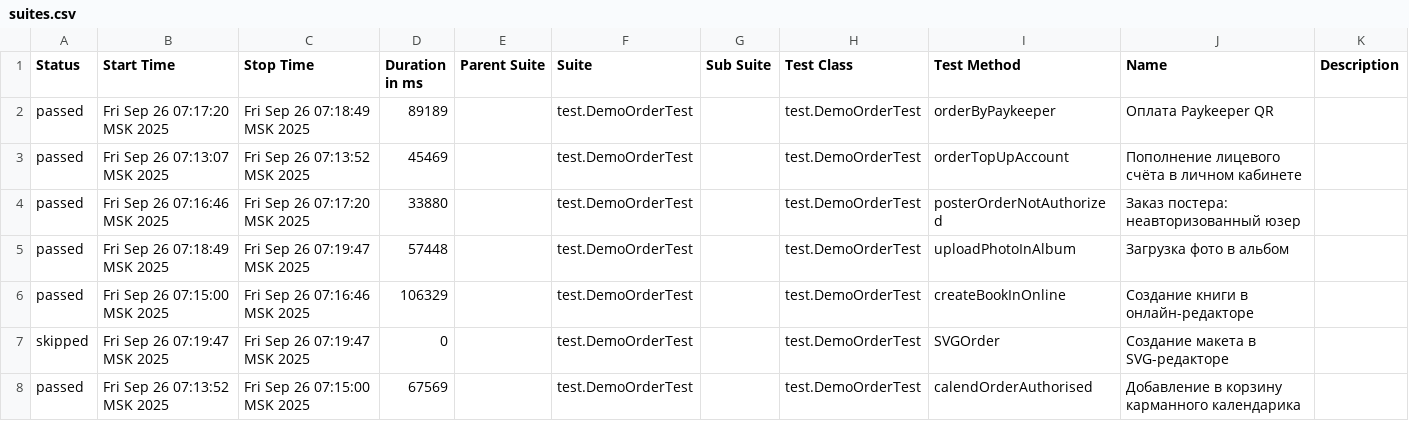
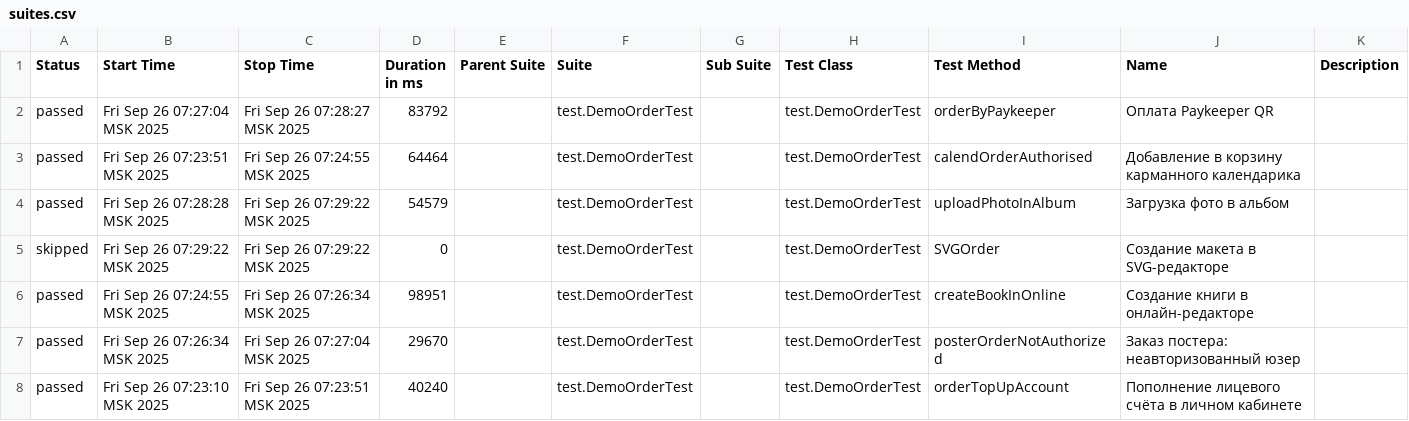
Before and after one commit to polinam-netprint/allure-reports-for-web, a CSV file: web-master/data/suites.csv, drawn as a sheet.

Commit message:
Update report for master

```diff
--- a/web-master/data/suites.csv
+++ b/web-master/data/suites.csv
@@ -1,8 +1,8 @@
 "Status","Start Time","Stop Time","Duration in ms","Parent Suite","Suite","Sub Suite","Test Class","Test Method","Name","Description"
-"passed","Fri Sep 26 07:17:20 MSK 2025","Fri Sep 26 07:18:49 MSK 2025","89189","","test.DemoOrderTest","","test.DemoOrderTest","orderByPaykeeper","Оплата Paykeeper QR",""
-"passed","Fri Sep 26 07:13:07 MSK 2025","Fri Sep 26 07:13:52 MSK 2025","45469","","test.DemoOrderTest","","test.DemoOrderTest","orderTopUpAccount","Пополнение лицевого счёта в личном кабинете",""
-"passed","Fri Sep 26 07:16:46 MSK 2025","Fri Sep 26 07:17:20 MSK 2025","33880","","test.DemoOrderTest","","test.DemoOrderTest","posterOrderNotAuthorized","Заказ постера: неавторизованный юзер",""
-"passed","Fri Sep 26 07:18:49 MSK 2025","Fri Sep 26 07:19:47 MSK 2025","57448","","test.DemoOrderTest","","test.DemoOrderTest","uploadPhotoInAlbum","Загрузка фото в альбом",""
-"passed","Fri Sep 26 07:15:00 MSK 2025","Fri Sep 26 07:16:46 MSK 2025","106329","","test.DemoOrderTest","","test.DemoOrderTest","createBookInOnline","Создание книги в онлайн-редакторе",""
-"skipped","Fri Sep 26 07:19:47 MSK 2025","Fri Sep 26 07:19:47 MSK 2025","0","","test.DemoOrderTest","","test.DemoOrderTest","SVGOrder","Создание макета в SVG-редакторе",""
-"passed","Fri Sep 26 07:13:52 MSK 2025","Fri Sep 26 07:15:00 MSK 2025","67569","","test.DemoOrderTest","","test.DemoOrderTest","calendOrderAuthorised","Добавление в корзину карманного календарика",""
+"passed","Fri Sep 26 07:27:04 MSK 2025","Fri Sep 26 07:28:27 MSK 2025","83792","","test.DemoOrderTest","","test.DemoOrderTest","orderByPaykeeper","Оплата Paykeeper QR",""
+"passed","Fri Sep 26 07:23:51 MSK 2025","Fri Sep 26 07:24:55 MSK 2025","64464","","test.DemoOrderTest","","test.DemoOrderTest","calendOrderAuthorised","Добавление в корзину карманного календарика",""
+"passed","Fri Sep 26 07:28:28 MSK 2025","Fri Sep 26 07:29:22 MSK 2025","54579","","test.DemoOrderTest","","test.DemoOrderTest","uploadPhotoInAlbum","Загрузка фото в альбом",""
+"skipped","Fri Sep 26 07:29:22 MSK 2025","Fri Sep 26 07:29:22 MSK 2025","0","","test.DemoOrderTest","","test.DemoOrderTest","SVGOrder","Создание макета в SVG-редакторе",""
+"passed","Fri Sep 26 07:24:55 MSK 2025","Fri Sep 26 07:26:34 MSK 2025","98951","","test.DemoOrderTest","","test.DemoOrderTest","createBookInOnline","Создание книги в онлайн-редакторе",""
+"passed","Fri Sep 26 07:26:34 MSK 2025","Fri Sep 26 07:27:04 MSK 2025","29670","","test.DemoOrderTest","","test.DemoOrderTest","posterOrderNotAuthorized","Заказ постера: неавторизованный юзер",""
+"passed","Fri Sep 26 07:23:10 MSK 2025","Fri Sep 26 07:23:51 MSK 2025","40240","","test.DemoOrderTest","","test.DemoOrderTest","orderTopUpAccount","Пополнение лицевого счёта в личном кабинете",""
```
Also changed, not shown: 20 other files.
